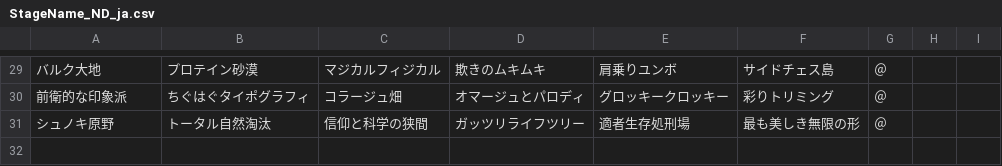
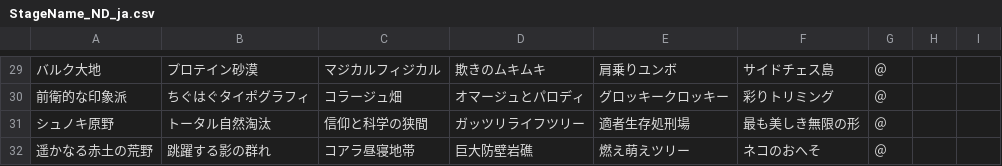
Before and after one commit to Sugar2550/omoroirie, a CSV file: data/StageName_ND_ja.csv, drawn as a sheet; only a part is shown, gaps mark what is left out; the diff names each change by its address in the sheet, - before the commit and + after, or states it on an @@ line.

```diff
--- a/data/StageName_ND_ja.csv
+++ b/data/StageName_ND_ja.csv
+row 32: 遥かなる赤土の荒野 | 跳躍する影の群れ | コアラ昼寝地帯 | 巨大防壁岩礁 | 燃え萌えツリー | ネコのおへそ | ＠
```
Also changed, not shown: data/Map_Name.csv, data/StageName_CA_ja.csv, 3 other files.
